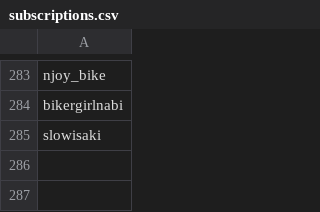
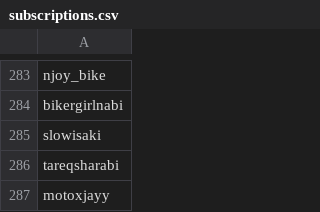
Before and after one commit to wedcf120/tiktok-rss-flat, a CSV file: subscriptions.csv, drawn as a sheet; only a part is shown, gaps mark what is left out; the diff names each change by its address in the sheet, - before the commit and + after, or states it on an @@ line.

Commit message:
Update subscriptions.csv

```diff
--- a/subscriptions.csv
+++ b/subscriptions.csv
+row 286: tareqsharabi
+row 287: motoxjayy
```
